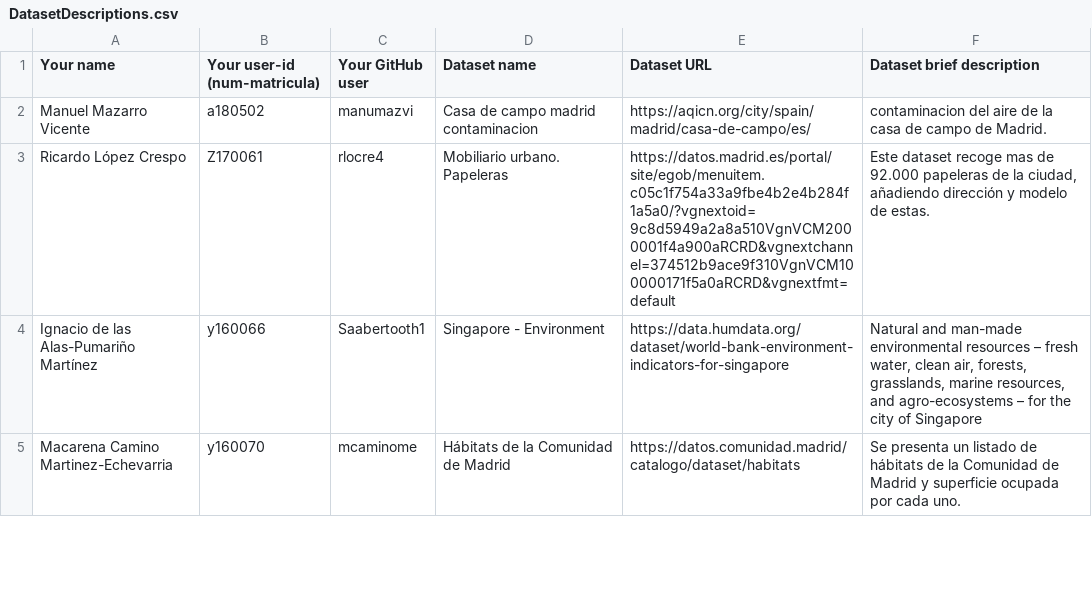
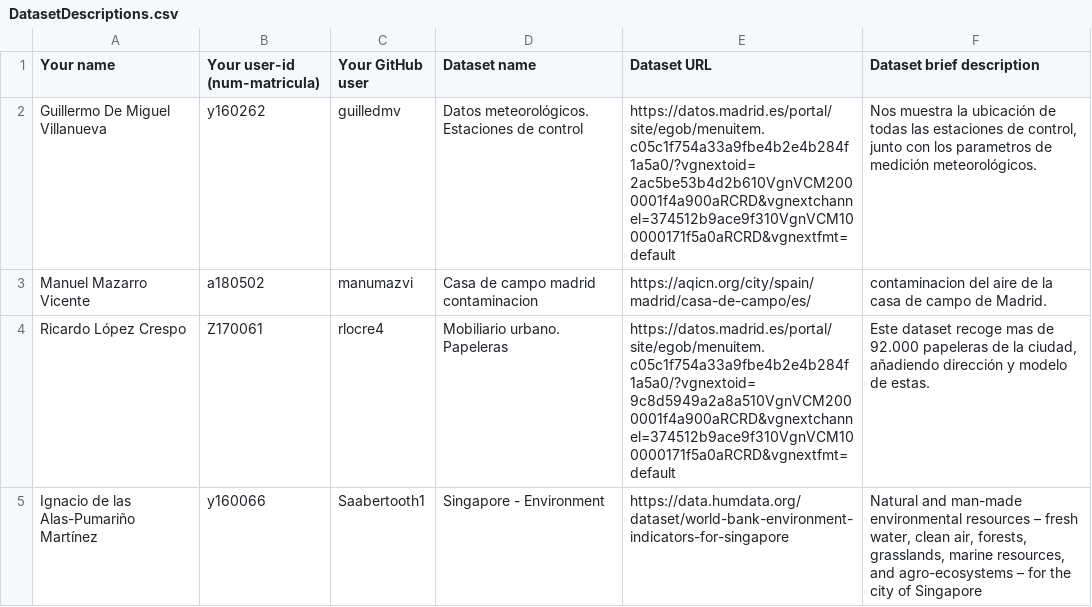
Before and after one commit to FacultadInformatica-LinkedData/Curso2020-2021, a CSV file: Assignment1/DatasetDescriptions.csv, drawn as a sheet; only a part is shown; the shorter side is filled out with more unchanged rows.

Commit message:
Dataset from guilledmv

```diff
--- a/Assignment1/DatasetDescriptions.csv
+++ b/Assignment1/DatasetDescriptions.csv
@@ -1,2 +1,3 @@
 Your name; Your user-id (num-matricula);Your GitHub user; Dataset name; Dataset URL; Dataset brief description
+Guillermo De Miguel Villanueva; y160262; guilledmv; Datos meteorológicos. Estaciones de control;https://datos.madrid.es/portal/site/egob/menuitem.c05c1f754a33a9fbe4b2e4b284f1a5a0/?vgnextoid=2ac5be53b4d2b610VgnVCM2000001f4a900aRCRD&vgnextchannel=374512b9ace9f310VgnVCM100000171f5a0aRCRD&vgnextfmt=default; Nos muestra la ubicación de todas las estaciones de control, junto con los parametros de medición meteorológicos.
 Manuel Mazarro Vicente; a180502; manumazvi;Casa de campo madrid contaminacion; https://aqicn.org/city/spain/madrid/casa-de-campo/es/; contaminacion del aire de la casa de campo de Madrid.
```
